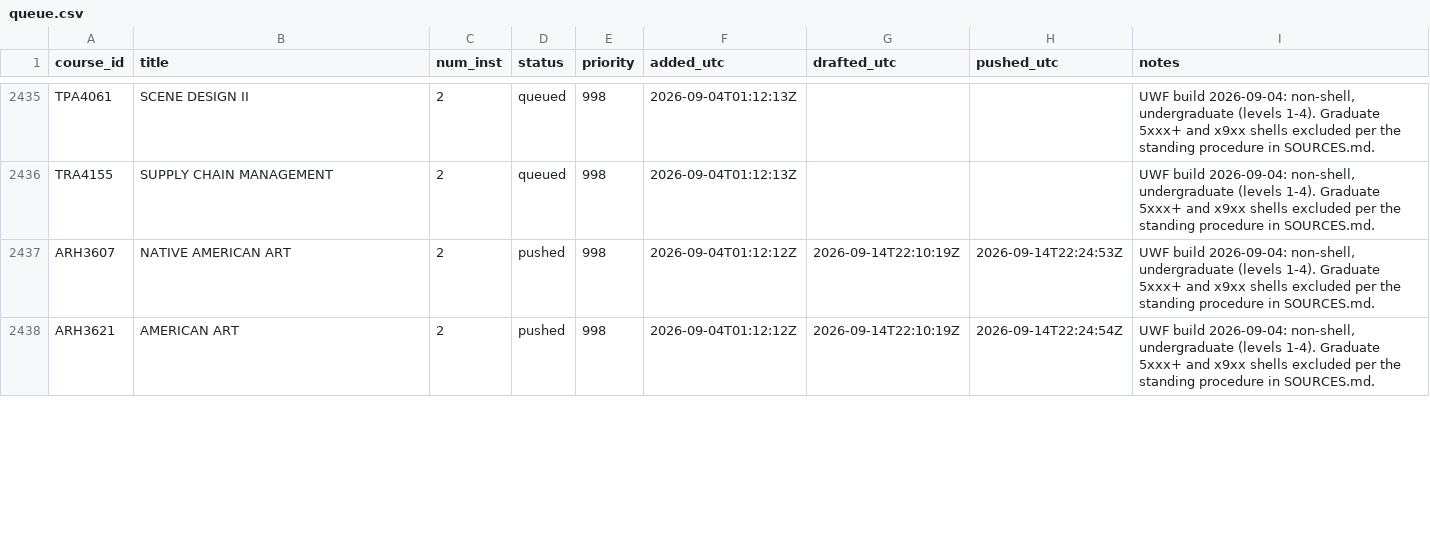
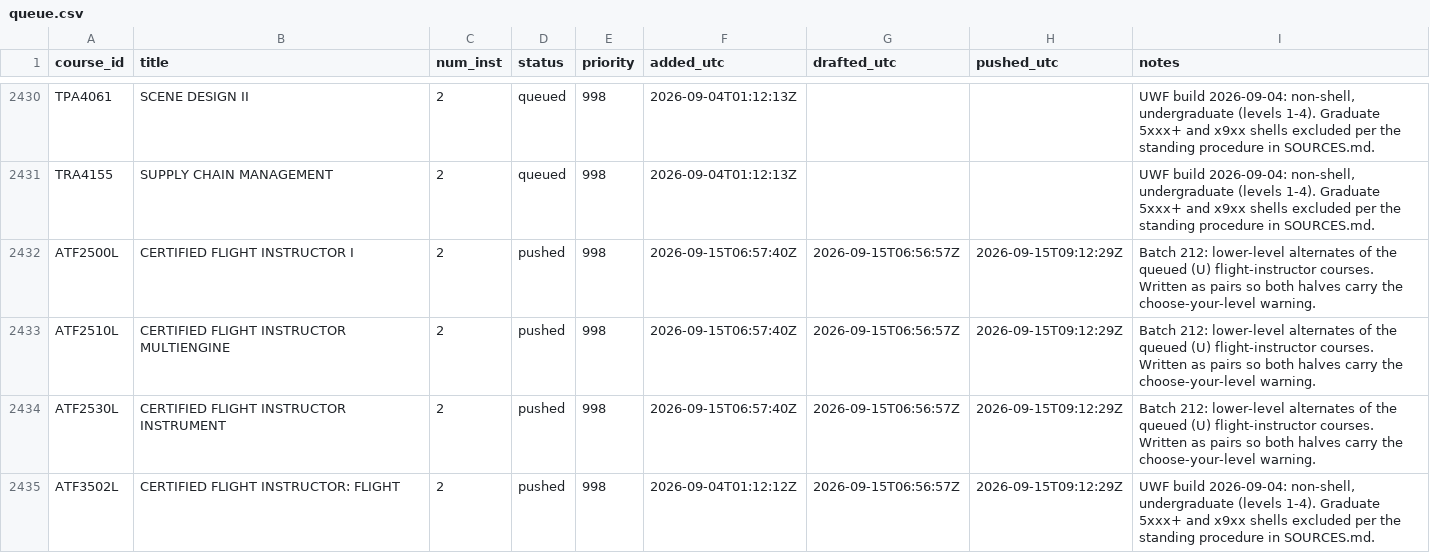
Before and after one commit to reaglin/CIATLE-REPO, a CSV file: Tools/queue.csv, drawn as a sheet; only a part is shown, gaps mark what is left out; the diff covers the shown part only.

```diff
--- a/Tools/queue.csv
+++ b/Tools/queue.csv
@@ -2436,3 +2431,5 @@ TPA4061,SCENE DESIGN II,2,queued,998,2026-09-04T01:12:13Z,,,"UWF build 2026-09-0
 TRA4155,SUPPLY CHAIN MANAGEMENT,2,queued,998,2026-09-04T01:12:13Z,,,"UWF build 2026-09-04: non-shell, undergraduate (levels 1-4). Graduate 5xxx+ and x9xx shells excluded per the standing procedure in SOURCES.md."
-ARH3607,NATIVE AMERICAN ART,2,pushed,998,2026-09-04T01:12:12Z,2026-09-14T22:10:19Z,2026-09-14T22:24:53Z,"UWF build 2026-09-04: non-shell, undergraduate (levels 1-4). Graduate 5xxx+ and x9xx shells excluded per the standing procedure in SOURCES.md."
-ARH3621,AMERICAN ART,2,pushed,998,2026-09-04T01:12:12Z,2026-09-14T22:10:19Z,2026-09-14T22:24:54Z,"UWF build 2026-09-04: non-shell, undergraduate (levels 1-4). Graduate 5xxx+ and x9xx shells excluded per the standing procedure in SOURCES.md."
+ATF2500L,CERTIFIED FLIGHT INSTRUCTOR I,2,pushed,998,2026-09-15T06:57:40Z,2026-09-15T06:56:57Z,2026-09-15T09:12:29Z,Batch 212: lower-level alternates of the queued (U) flight-instructor courses. Written as pairs so both halves carry the choose-your-level warning.
+ATF2510L,CERTIFIED FLIGHT INSTRUCTOR MULTIENGINE,2,pushed,998,2026-09-15T06:57:40Z,2026-09-15T06:56:57Z,2026-09-15T09:12:29Z,Batch 212: lower-level alternates of the queued (U) flight-instructor courses. Written as pairs so both halves carry the choose-your-level warning.
+ATF2530L,CERTIFIED FLIGHT INSTRUCTOR INSTRUMENT,2,pushed,998,2026-09-15T06:57:40Z,2026-09-15T06:56:57Z,2026-09-15T09:12:29Z,Batch 212: lower-level alternates of the queued (U) flight-instructor courses. Written as pairs so both halves carry the choose-your-level warning.
+ATF3502L,CERTIFIED FLIGHT INSTRUCTOR: FLIGHT,2,pushed,998,2026-09-04T01:12:12Z,2026-09-15T06:56:57Z,2026-09-15T09:12:29Z,"UWF build 2026-09-04: non-shell, undergraduate (levels 1-4). Graduate 5xxx+ and x9xx shells excluded per the standing procedure in SOURCES.md."
```
Also changed, not shown: 7 added rows, 5 removed rows and 16 edited cells elsewhere in this file, 9 other files.
